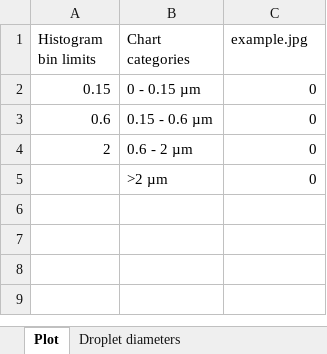
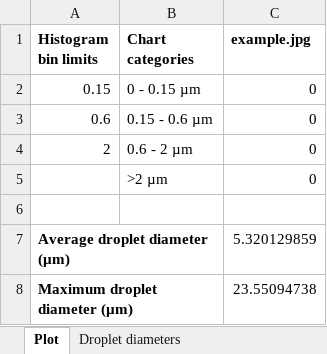
Before and after one commit to SergiyGolov/count_droplets, an Excel workbook: excel/example.jpg.xlsx, sheet Plot, drawn as a sheet; values as stored, in another font and other column widths than the file's, no borders; charts and pictures not drawn; the diff names each change by its address in the sheet, - before the commit and + after, or states it on an @@ line.

```diff
--- a/excel/example.jpg.xlsx (sheet Plot)
+++ b/excel/example.jpg.xlsx (sheet Plot)
-A1:C1 bold: off
+A1:C1 bold: on
+row 6: (empty)
+row 7: Average droplet diameter (µm) |  | 5.320129859
+row 8: Maximum droplet diameter (µm) |  | 23.55094738
```
Also changed, not shown: sheet Droplet diameters, charts or pictures, excel/example.jpg,example2.jpg.xlsx, 4 other files.
